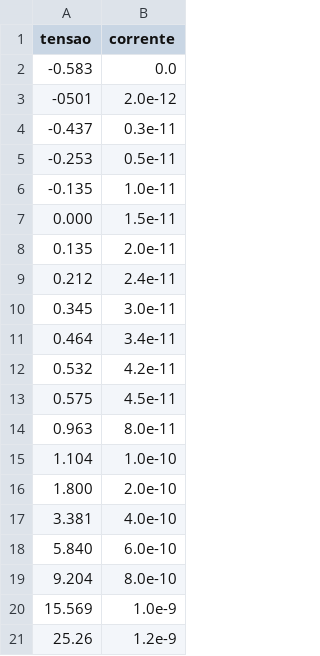
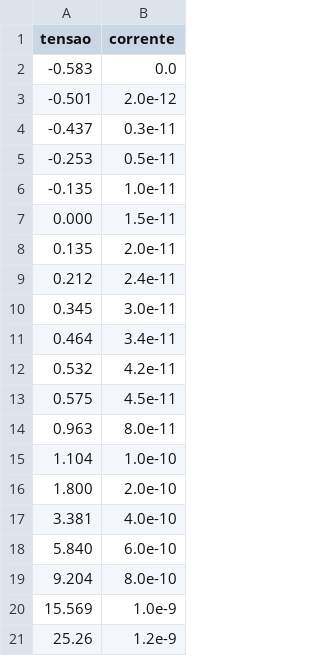
Before and after one commit to Pedropudin/LabAvancado, a CSV file: Pratica2/Programas/Dados/correnteTensao-AzulClaro.csv, drawn as a sheet.

Commit message:
Fix typo in data

```diff
--- a/Pratica2/Programas/Dados/correnteTensao-AzulClaro.csv
+++ b/Pratica2/Programas/Dados/correnteTensao-AzulClaro.csv
@@ -2,3 +2,3 @@ tensao,corrente
 -0.583,0.0
--0501,2.0e-12
+-0.501,2.0e-12
 -0.437,0.3e-11
```
